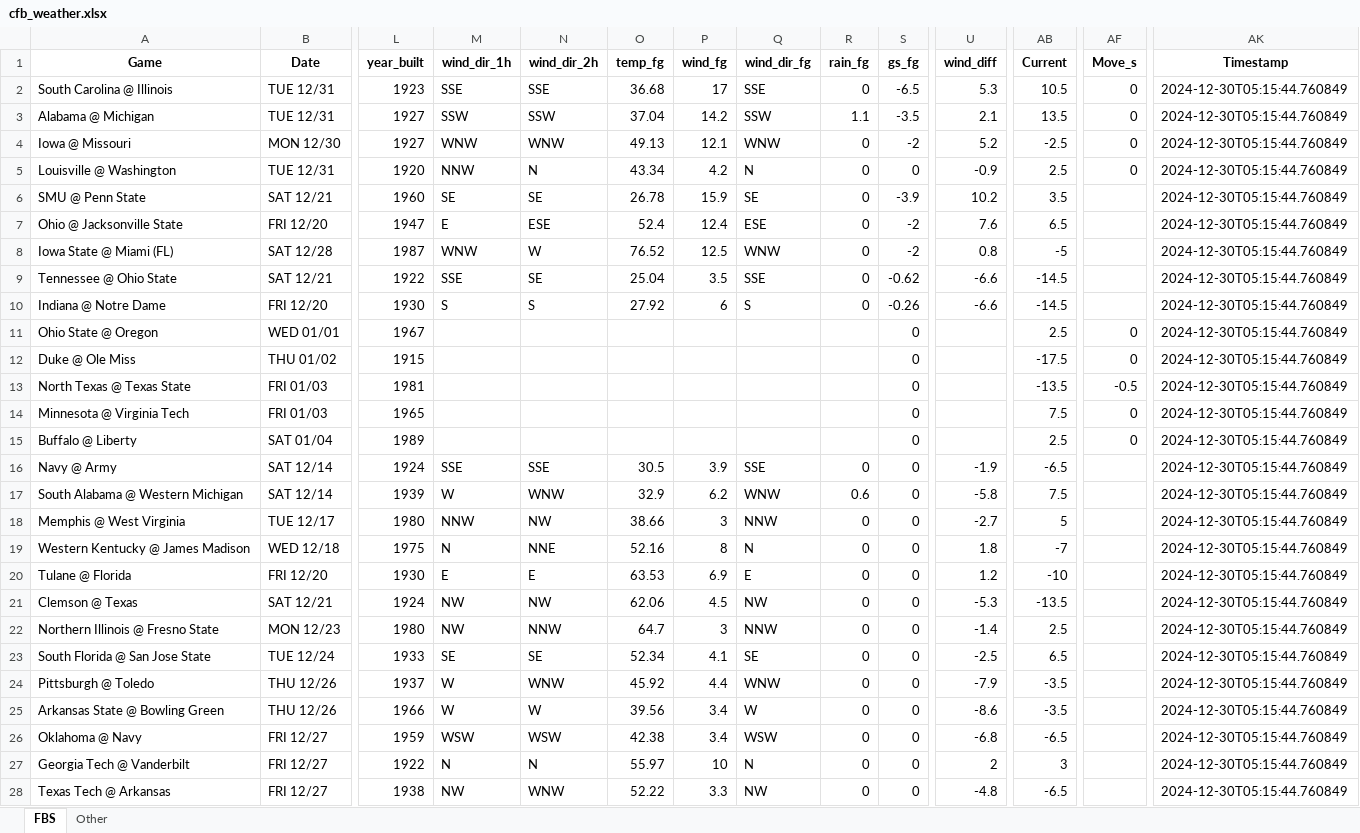
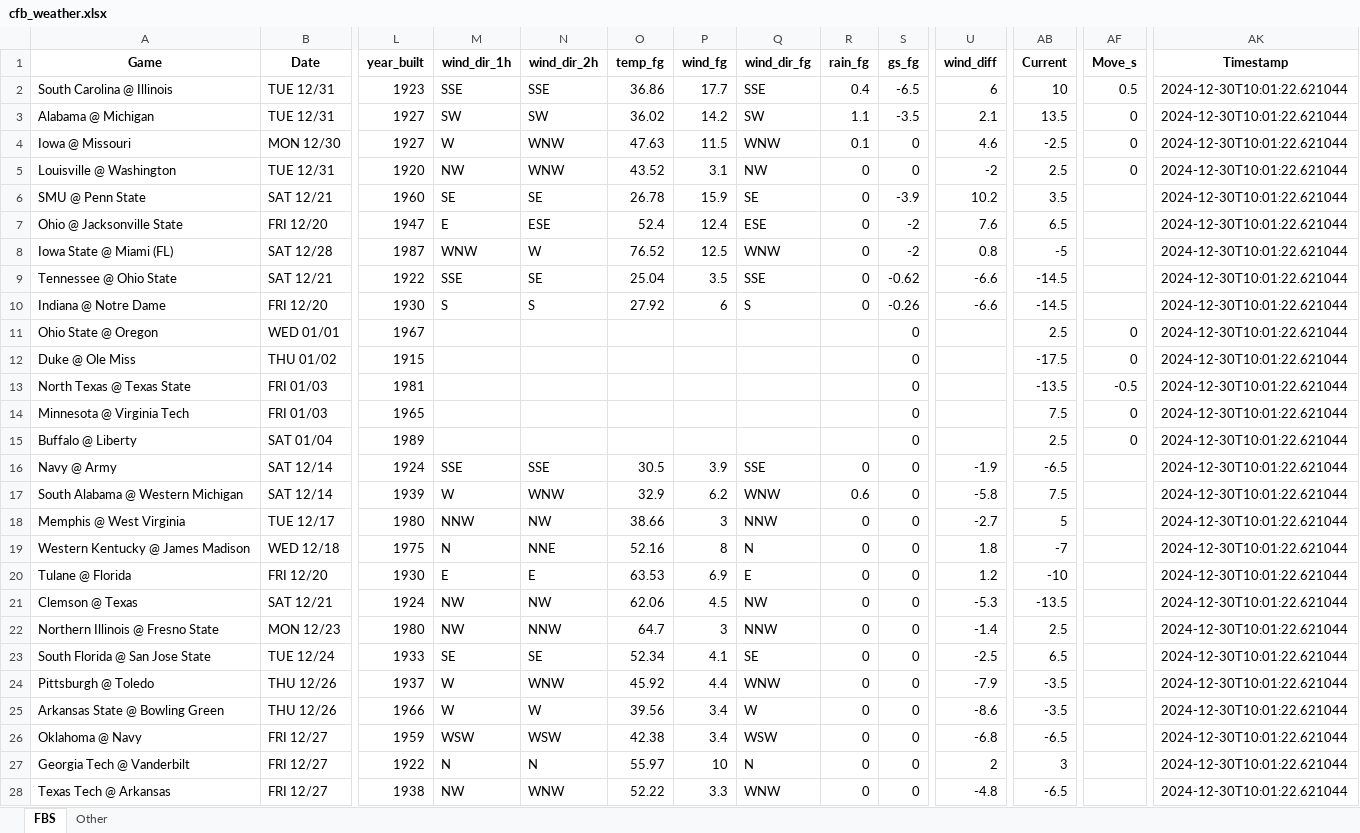
Before and after one commit to mslade50/football_weather, an Excel workbook: cfb_weather.xlsx, sheet FBS, drawn as a sheet; only a part is shown, gaps mark what is left out; values as stored, in another font and other column widths than the file's, no borders; the diff covers the shown part only; the diff names each change by its address in the sheet, - before the commit and + after, or states it on an @@ line.

Commit message:
Staging and committing changes from football_weather folder

```diff
--- a/cfb_weather.xlsx (sheet FBS)
+++ b/cfb_weather.xlsx (sheet FBS)
-O2 (temp_fg): 36.68
+O2 (temp_fg): 36.86
-P2 (wind_fg): 17
+P2 (wind_fg): 17.7
-R2 (rain_fg): 0
+R2 (rain_fg): 0.4
-U2 (wind_diff): 5.3
+U2 (wind_diff): 6
-AB2 (Current): 10.5
+AB2 (Current): 10
-AF2 (Move_s): 0
+AF2 (Move_s): 0.5
-AK2:AK28 (Timestamp): 2024-12-30T05:15:44.760849
+AK2:AK28 (Timestamp): 2024-12-30T10:01:22.621044
-M3 (wind_dir_1h): SSW
+M3 (wind_dir_1h): SW
-N3 (wind_dir_2h): SSW
+N3 (wind_dir_2h): SW
-O3 (temp_fg): 37.04
+O3 (temp_fg): 36.02
-Q3 (wind_dir_fg): SSW
+Q3 (wind_dir_fg): SW
-M4 (wind_dir_1h): WNW
+M4 (wind_dir_1h): W
-O4 (temp_fg): 49.13
+O4 (temp_fg): 47.63
-P4 (wind_fg): 12.1
+P4 (wind_fg): 11.5
-R4 (rain_fg): 0
+R4 (rain_fg): 0.1
-S4 (gs_fg): -2
+S4 (gs_fg): 0
-U4 (wind_diff): 5.2
+U4 (wind_diff): 4.6
-M5 (wind_dir_1h): NNW
+M5 (wind_dir_1h): NW
-N5 (wind_dir_2h): N
+N5 (wind_dir_2h): WNW
-O5 (temp_fg): 43.34
+O5 (temp_fg): 43.52
-P5 (wind_fg): 4.2
+P5 (wind_fg): 3.1
-Q5 (wind_dir_fg): N
+Q5 (wind_dir_fg): NW
-U5 (wind_diff): -0.9
+U5 (wind_diff): -2
-Q28 (wind_dir_fg): NW
+Q28 (wind_dir_fg): WNW
```
Also changed, not shown: 10 edited cells elsewhere in this sheet, sheet Other, 1 other file.
